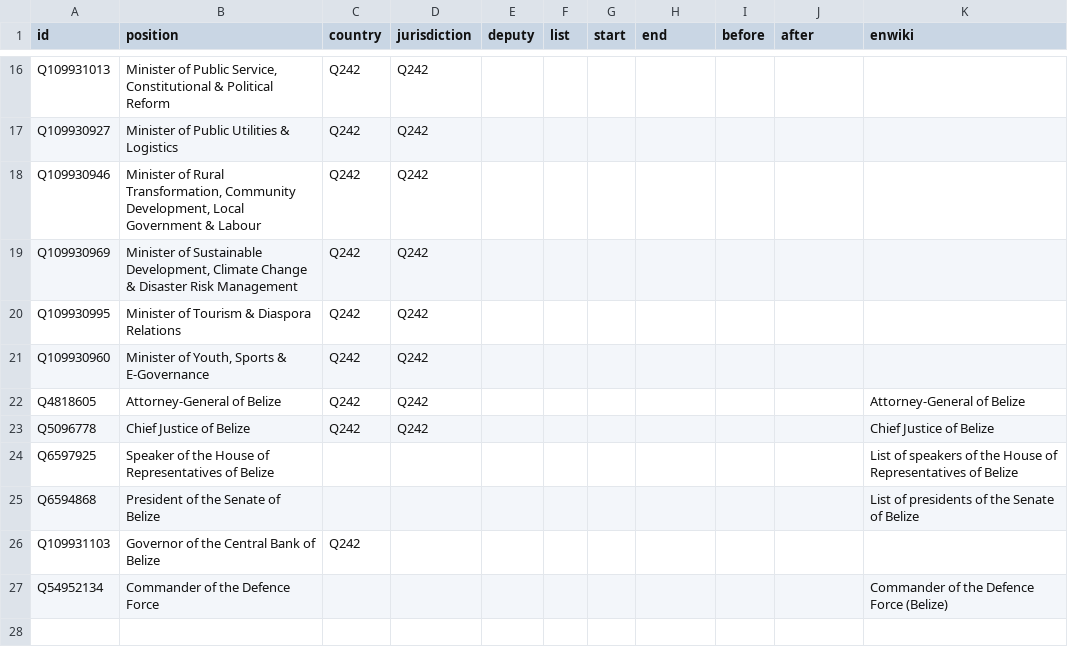
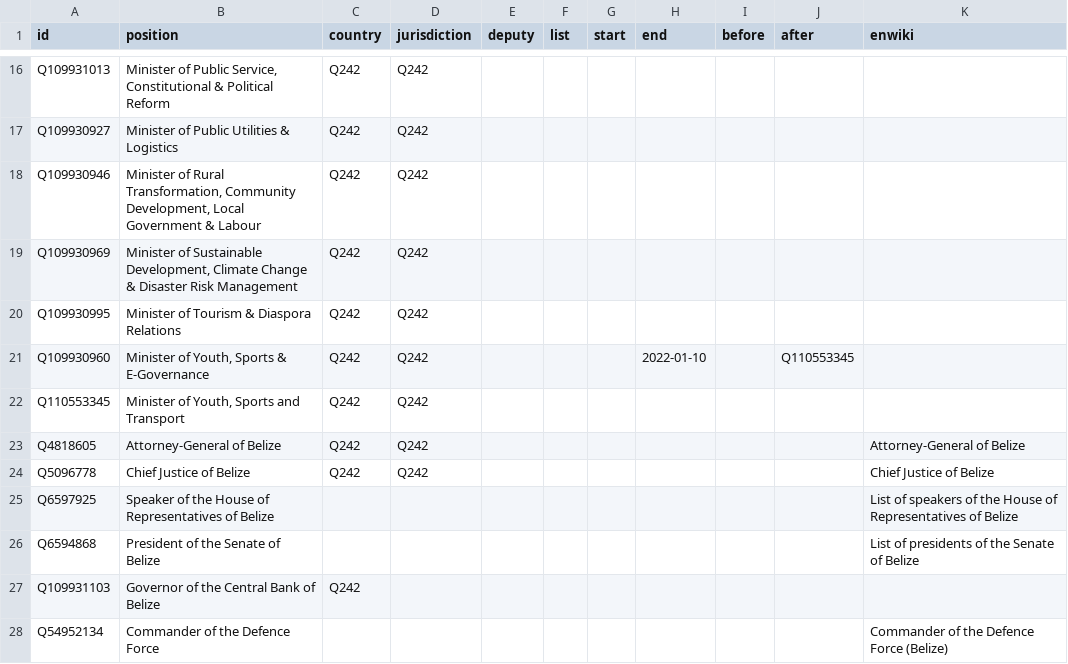
Before and after one commit to every-politician-scrapers/belize-ministers, a CSV file: html/positions.csv, drawn as a sheet; only a part is shown, gaps mark what is left out.

```diff
--- a/html/positions.csv
+++ b/html/positions.csv
@@ -20,3 +20,4 @@ Q109930969,"Minister of Sustainable Development, Climate Change & Disaster Risk
 Q109930995,Minister of Tourism & Diaspora Relations,Q242,Q242,,,,,,,
-Q109930960,"Minister of Youth, Sports & E-Governance",Q242,Q242,,,,,,,
+Q109930960,"Minister of Youth, Sports & E-Governance",Q242,Q242,,,,2022-01-10,,Q110553345,
+Q110553345,"Minister of Youth, Sports and Transport",Q242,Q242,,,,,,,
 Q4818605,Attorney-General of Belize,Q242,Q242,,,,,,,Attorney-General of Belize
```
Also changed, not shown: html/current.csv, html/holders21.csv, 1 other file.
